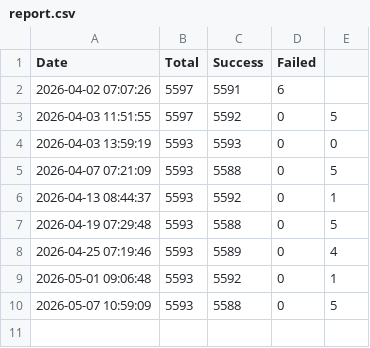
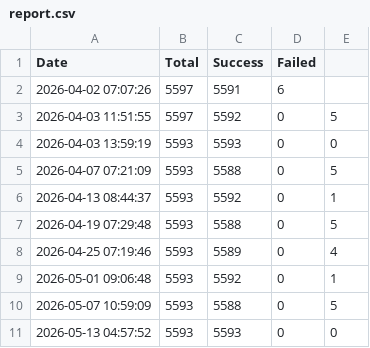
Before and after one commit to 3nochele/testsite, a CSV file: report.csv, drawn as a sheet.

```diff
--- a/report.csv
+++ b/report.csv
@@ -10 +10,2 @@ Date,Total,Success,Failed
 2026-05-07 10:59:09,5593,5588,0,5
+2026-05-13 04:57:52,5593,5593,0,0
```
Also changed, not shown: 1 other file.
